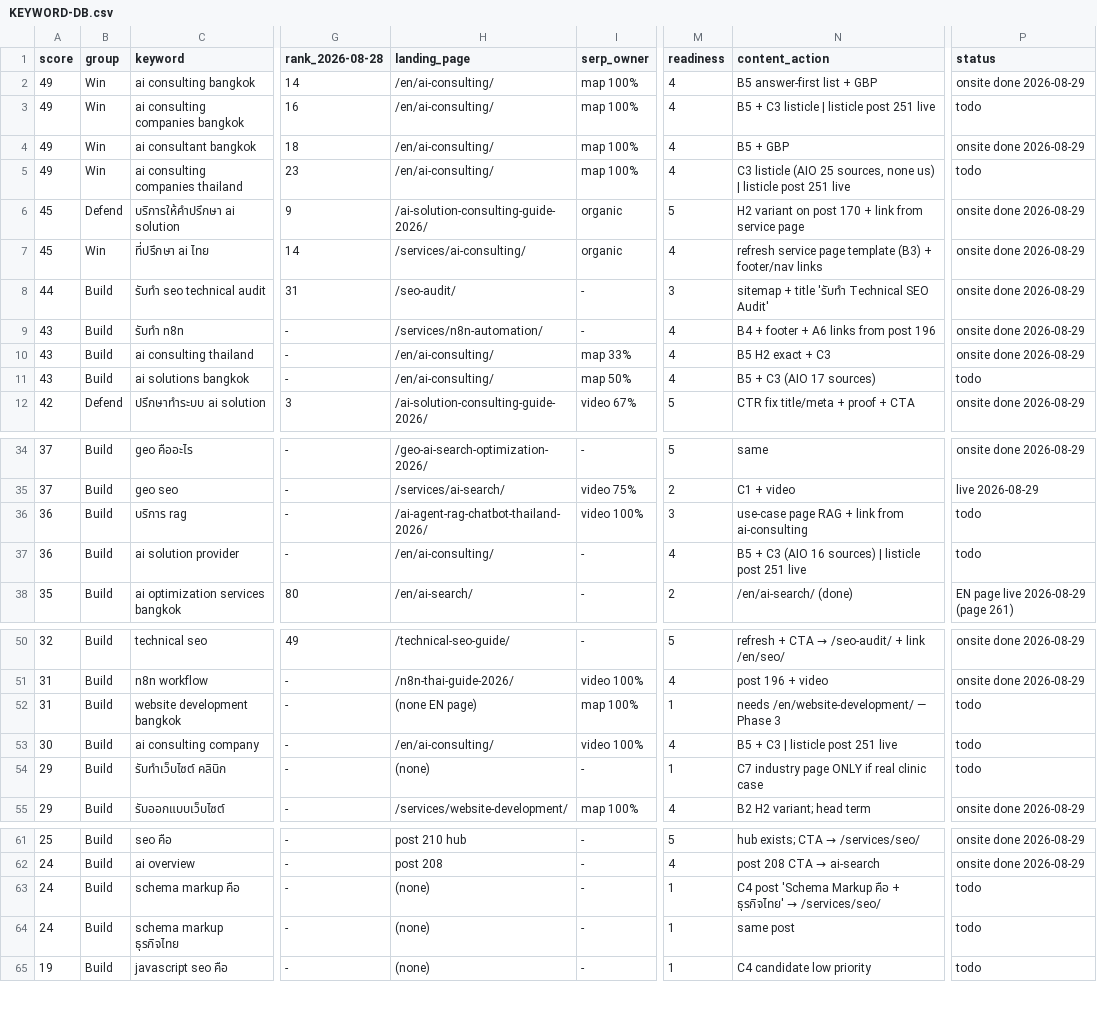
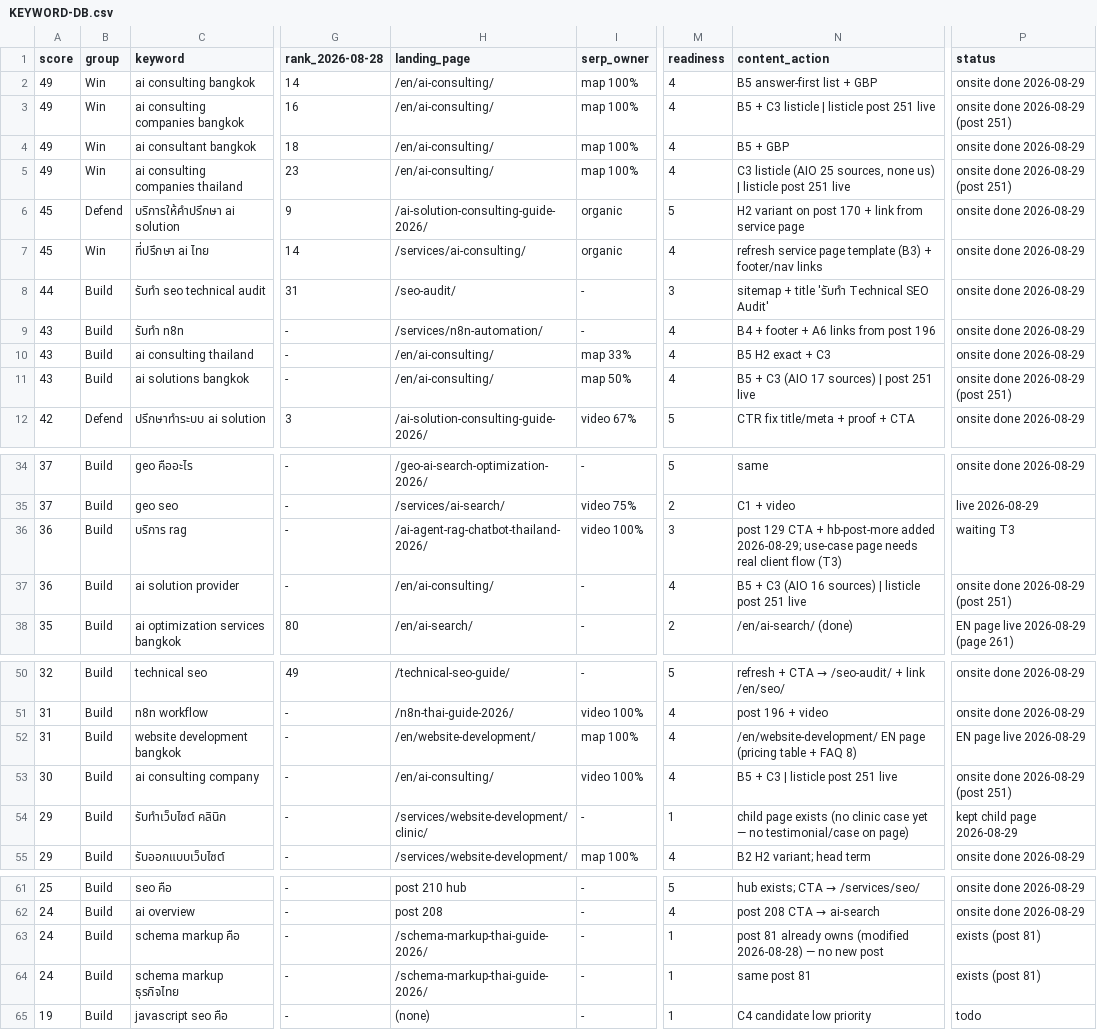
Before and after one commit to tumthaweewat/hashbox-landing-v2, a CSV file: docs/seo-plan-2026-08-service-restructure/KEYWORD-DB.csv, drawn as a sheet; only a part is shown, gaps mark what is left out; the diff names each change by its address in the sheet, - before the commit and + after, or states it on an @@ line.

Commit message:
feat(en): /en/website-development/ template (pricing table, included, 6-phase process, proof, FAQ 8, Service+OfferCatalog schema), hreflang pair, EN meta, cross-links; KEYWORD-DB statuses reconciled

```diff
--- a/docs/seo-plan-2026-08-service-restructure/KEYWORD-DB.csv
+++ b/docs/seo-plan-2026-08-service-restructure/KEYWORD-DB.csv
-P3 (status): todo
+P3 (status): onsite done 2026-08-29 (post 251)
-P5 (status): todo
+P5 (status): onsite done 2026-08-29 (post 251)
-N11 (content_action): B5 + C3 (AIO 17 sources)
+N11 (content_action): B5 + C3 (AIO 17 sources) | post 251 live
-P11 (status): todo
+P11 (status): onsite done 2026-08-29 (post 251)
-N36 (content_action): use-case page RAG + link from ai-consulting
+N36 (content_action): post 129 CTA + hb-post-more added 2026-08-29; use-case page needs real client flow (T3)
-P36 (status): todo
+P36 (status): waiting T3
-P37 (status): todo
+P37 (status): onsite done 2026-08-29 (post 251)
-H52 (landing_page): (none EN page)
+H52 (landing_page): /en/website-development/
-M52 (readiness): 1
+M52 (readiness): 4
-N52 (content_action): needs /en/website-development/ — Phase 3
+N52 (content_action): /en/website-development/ EN page (pricing table + FAQ 8)
-P52 (status): todo
+P52 (status): EN page live 2026-08-29
-P53 (status): todo
+P53 (status): onsite done 2026-08-29 (post 251)
-H54 (landing_page): (none)
+H54 (landing_page): /services/website-development/clinic/
-N54 (content_action): C7 industry page ONLY if real clinic case
+N54 (content_action): child page exists (no clinic case yet — no testimonial/case on page)
-P54 (status): todo
+P54 (status): kept child page 2026-08-29
-H63:H64 (landing_page): (none)
+H63:H64 (landing_page): /schema-markup-thai-guide-2026/
@@ N63 (content_action): C4 post 'Schema Markup คือ + ธุรกิจไทย' → /services/seo/ → post 81 already owns (modified 2026-08-28) — no new post @@
-P63:P64 (status): todo
+P63:P64 (status): exists (post 81)
-N64 (content_action): same post
+N64 (content_action): same post 81
```
Also changed, not shown: 6 other files.
